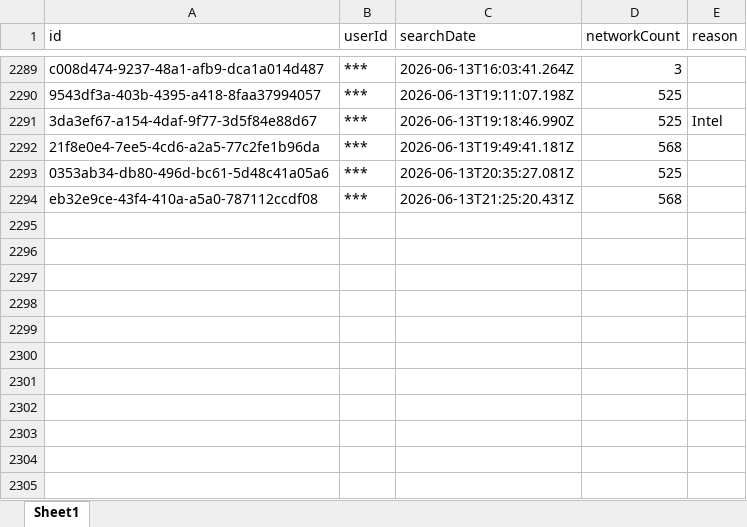
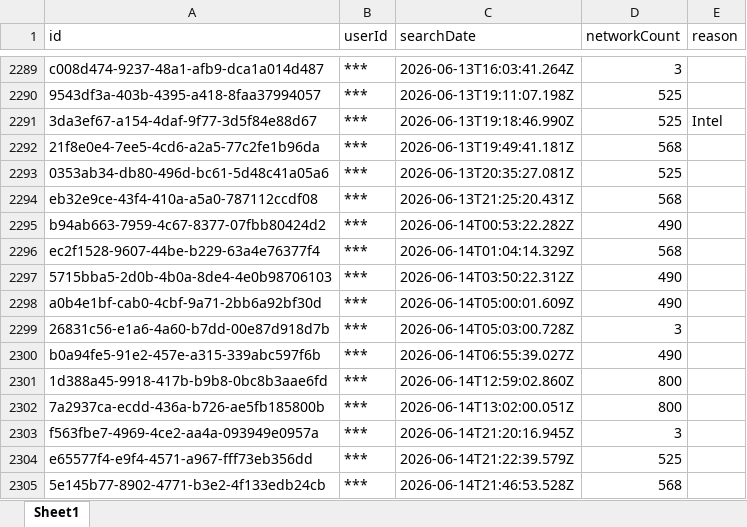
Before and after one commit to terminaldidy115/yuba-county-flock-oversight, an Excel workbook: Master Audit.xlsx, sheet Sheet1, drawn as a sheet; only a part is shown, gaps mark what is left out; values as stored, in another font and other column widths than the file's, no borders; the diff names each change by its address in the sheet, - before the commit and + after, or states it on an @@ line.

Commit message:
Auto-update 2026-06-15 14:00 — 11 new row(s)

```diff
--- a/Master Audit.xlsx (sheet Sheet1)
+++ b/Master Audit.xlsx (sheet Sheet1)
+row 2295: b94ab663-7959-4c67-8377-07fbb80424d2 | *** | 2026-06-14T00:53:22.282Z | 490
+row 2296: ec2f1528-9607-44be-b229-63a4e76377f4 | *** | 2026-06-14T01:04:14.329Z | 568
+row 2297: 5715bba5-2d0b-4b0a-8de4-4e0b98706103 | *** | 2026-06-14T03:50:22.312Z | 490
+row 2298: a0b4e1bf-cab0-4cbf-9a71-2bb6a92bf30d | *** | 2026-06-14T05:00:01.609Z | 490
+row 2299: 26831c56-e1a6-4a60-b7dd-00e87d918d7b | *** | 2026-06-14T05:03:00.728Z | 3
+row 2300: b0a94fe5-91e2-457e-a315-339abc597f6b | *** | 2026-06-14T06:55:39.027Z | 490
+row 2301: 1d388a45-9918-417b-b9b8-0bc8b3aae6fd | *** | 2026-06-14T12:59:02.860Z | 800
+row 2302: 7a2937ca-ecdd-436a-b726-ae5fb185800b | *** | 2026-06-14T13:02:00.051Z | 800
+row 2303: f563fbe7-4969-4ce2-aa4a-093949e0957a | *** | 2026-06-14T21:20:16.945Z | 3
+row 2304: e65577f4-e9f4-4571-a967-fff73eb356dd | *** | 2026-06-14T21:22:39.579Z | 525
+row 2305: 5e145b77-8902-4771-b3e2-4f133edb24cb | *** | 2026-06-14T21:46:53.528Z | 568
```
